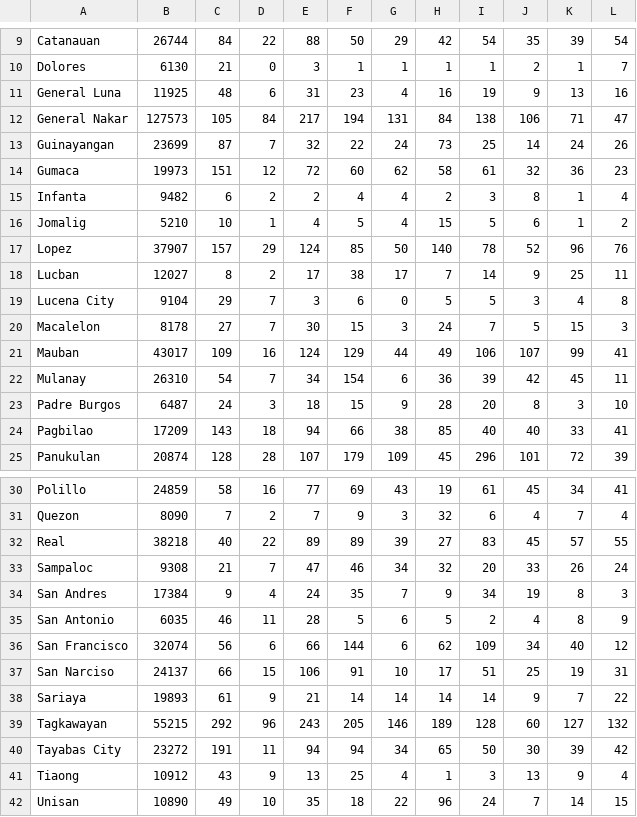
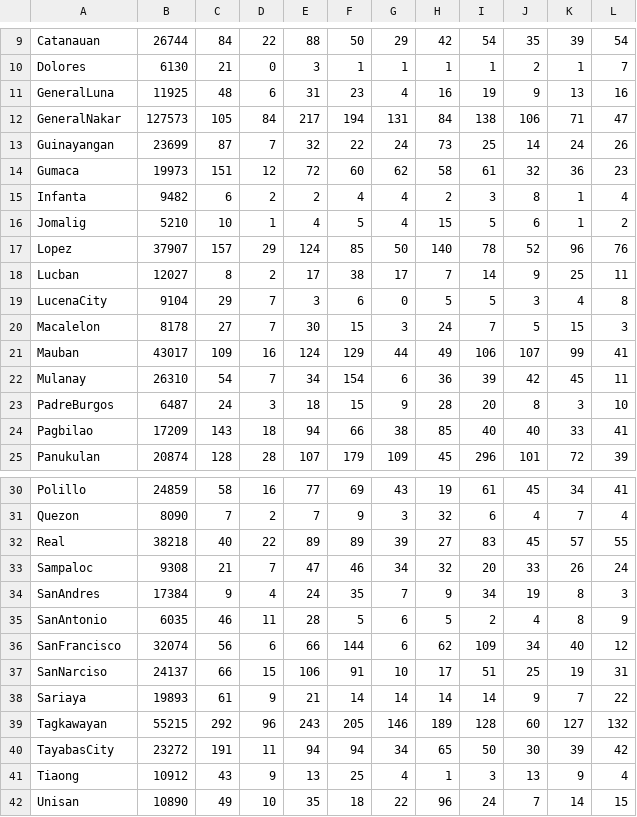
Before and after one commit to kasikantows/codes_and_others, a CSV file: tree_cover_loss.csv, drawn as a sheet; only a part is shown, gaps mark what is left out.

Commit message:
Update tree_cover_loss.csv

```diff
--- a/tree_cover_loss.csv
+++ b/tree_cover_loss.csv
@@ -10,4 +10,4 @@ Catanauan,26744,84,22,88,50,29,42,54,35,39,54
 Dolores,6130,21,0,3,1,1,1,1,2,1,7
-General Luna,11925,48,6,31,23,4,16,19,9,13,16
-General Nakar,127573,105,84,217,194,131,84,138,106,71,47
+GeneralLuna,11925,48,6,31,23,4,16,19,9,13,16
+GeneralNakar,127573,105,84,217,194,131,84,138,106,71,47
 Guinayangan,23699,87,7,32,22,24,73,25,14,24,26
@@ -18,3 +18,3 @@ Lopez,37907,157,29,124,85,50,140,78,52,96,76
 Lucban,12027,8,2,17,38,17,7,14,9,25,11
-Lucena City,9104,29,7,3,6,0,5,5,3,4,8
+LucenaCity,9104,29,7,3,6,0,5,5,3,4,8
 Macalelon,8178,27,7,30,15,3,24,7,5,15,3
@@ -22,3 +22,3 @@ Mauban,43017,109,16,124,129,44,49,106,107,99,41
 Mulanay,26310,54,7,34,154,6,36,39,42,45,11
-Padre Burgos,6487,24,3,18,15,9,28,20,8,3,10
+PadreBurgos,6487,24,3,18,15,9,28,20,8,3,10
 Pagbilao,17209,143,18,94,66,38,85,40,40,33,41
@@ -33,9 +33,9 @@ Real,38218,40,22,89,89,39,27,83,45,57,55
 Sampaloc,9308,21,7,47,46,34,32,20,33,26,24
-San Andres,17384,9,4,24,35,7,9,34,19,8,3
-San Antonio,6035,46,11,28,5,6,5,2,4,8,9
-San Francisco,32074,56,6,66,144,6,62,109,34,40,12
-San Narciso,24137,66,15,106,91,10,17,51,25,19,31
+SanAndres,17384,9,4,24,35,7,9,34,19,8,3
+SanAntonio,6035,46,11,28,5,6,5,2,4,8,9
+SanFrancisco,32074,56,6,66,144,6,62,109,34,40,12
+SanNarciso,24137,66,15,106,91,10,17,51,25,19,31
 Sariaya,19893,61,9,21,14,14,14,14,9,7,22
 Tagkawayan,55215,292,96,243,205,146,189,128,60,127,132
-Tayabas City,23272,191,11,94,94,34,65,50,30,39,42
+TayabasCity,23272,191,11,94,94,34,65,50,30,39,42
 Tiaong,10912,43,9,13,25,4,1,3,13,9,4
```
